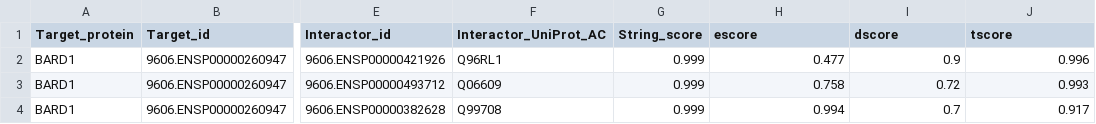
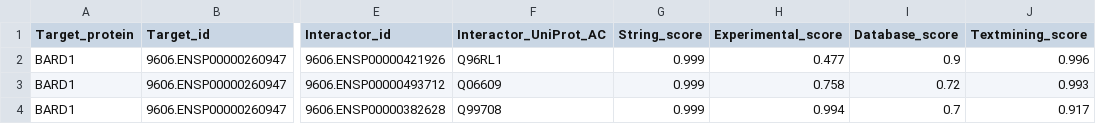
Before and after one commit to ELELAB/PPI2PDB, a CSV file: string2pdb/example2/Q99728_string_interactors.csv, drawn as a sheet; only a part is shown, gaps mark what is left out; the diff names each change by its address in the sheet, - before the commit and + after, or states it on an @@ line.

Commit message:
Added aliases file argument, updated README, corrected string2uniprot func

```diff
--- a/string2pdb/example2/Q99728_string_interactors.csv
+++ b/string2pdb/example2/Q99728_string_interactors.csv
-H1: escore
+H1: Experimental_score
-I1: dscore
+I1: Database_score
-J1: tscore
+J1: Textmining_score
```
Also changed, not shown: 2 other files.
